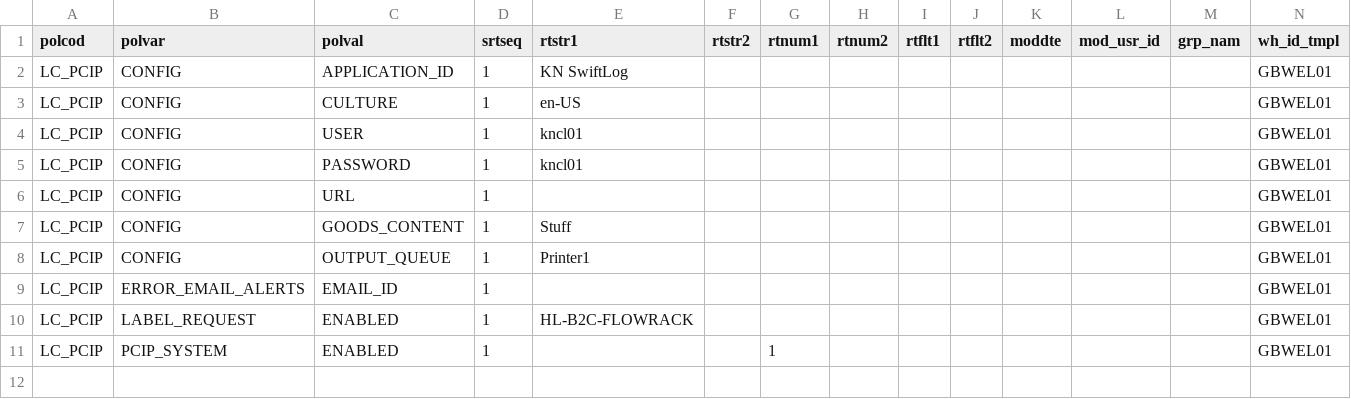
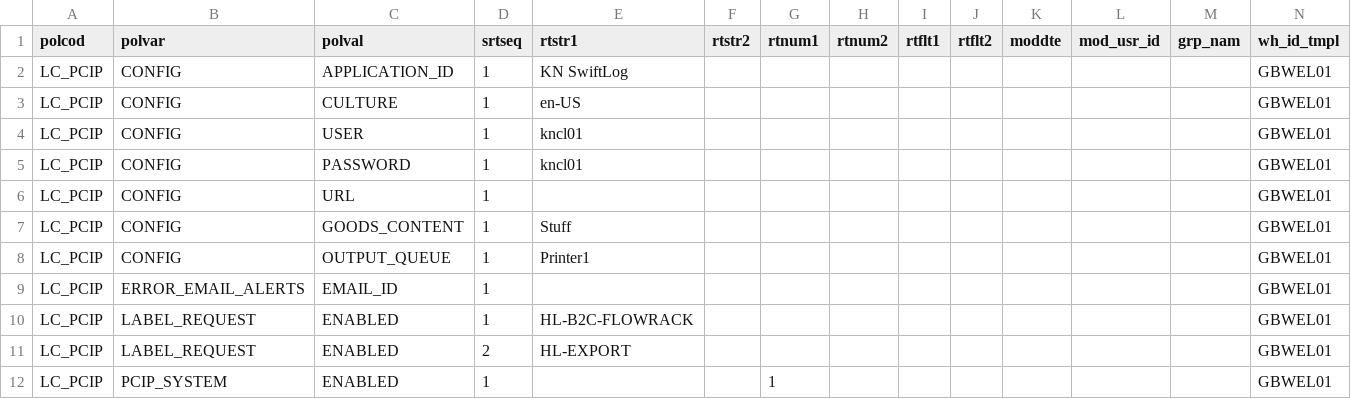
Before and after one commit to Starware/stw-kn-gb01-dev, a CSV file: les/db/data/load/base/safetoload/poldat/lc_huel_pcip_poldat.csv, drawn as a sheet; the diff names each change by its address in the sheet, - before the commit and + after, or states it on an @@ line.

Commit message:
SMB-3643 PCIP changes

```diff
--- a/les/db/data/load/base/safetoload/poldat/lc_huel_pcip_poldat.csv
+++ b/les/db/data/load/base/safetoload/poldat/lc_huel_pcip_poldat.csv
+row 11: LC_PCIP | LABEL_REQUEST | ENABLED | 2 | HL-EXPORT |  |  |  |  |  |  |  |  | GBWEL01
```
